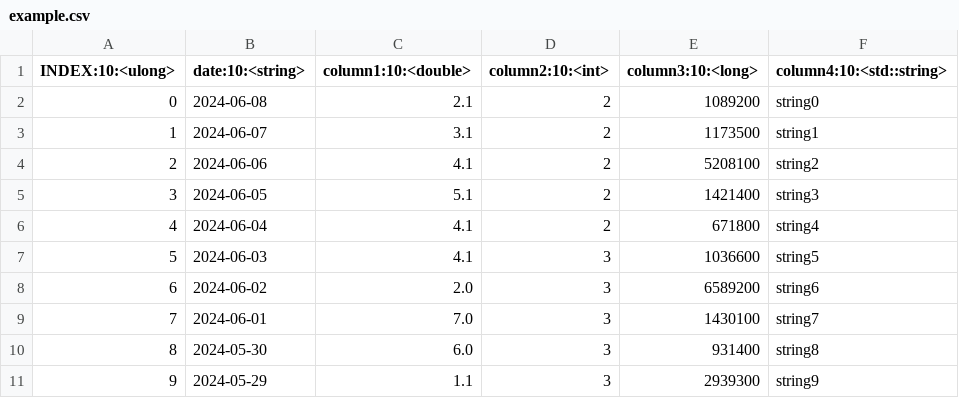
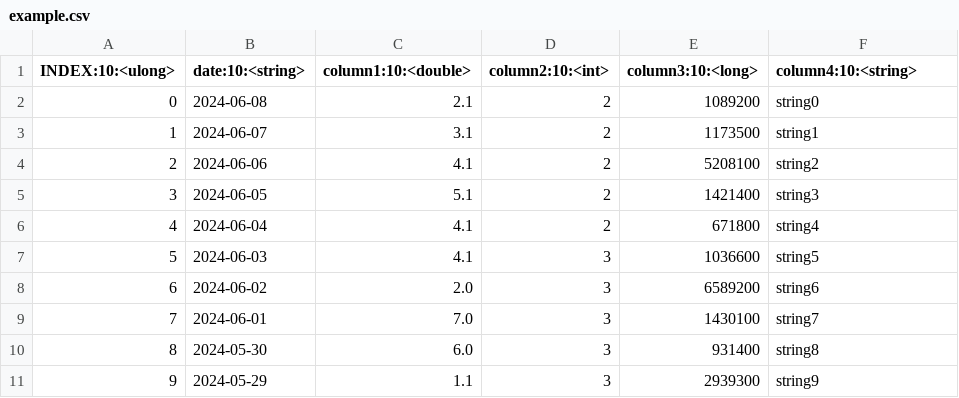
Before and after one commit to mo42/sqlc, a CSV file: example.csv, drawn as a sheet.

Commit message:
Fix: simply string should correctly recognized

```diff
--- a/example.csv
+++ b/example.csv
@@ -1,2 +1,2 @@
-INDEX:10:<ulong>,date:10:<string>,column1:10:<double>,column2:10:<int>,column3:10:<long>,column4:10:<std::string>
+INDEX:10:<ulong>,date:10:<string>,column1:10:<double>,column2:10:<int>,column3:10:<long>,column4:10:<string>
 0,2024-06-08,2.1,2,1089200,string0
```
Also changed, not shown: 1 other file.
